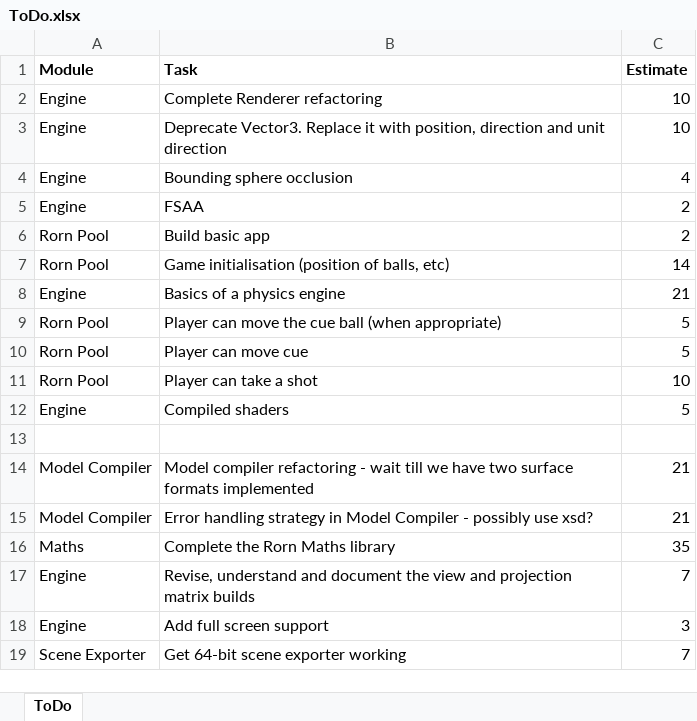
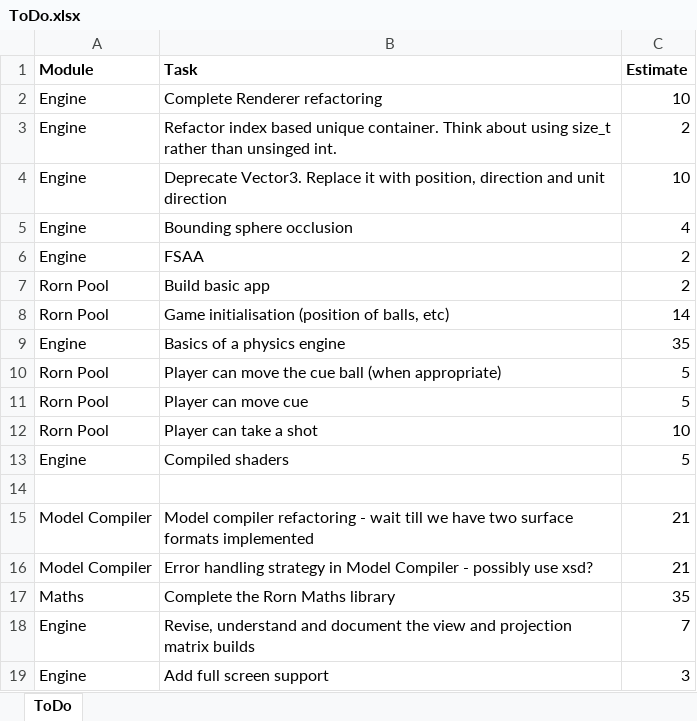
Before and after one commit to JonnyRivers/rorn, an Excel workbook: ToDo.xlsx, sheet ToDo, drawn as a sheet; values as stored, in another font and other column widths than the file's, no borders; removed rows and columns are numbered as before the commit, all else as after; the diff names each change by its address in the sheet, - before the commit and + after, or states it on an @@ line.

Commit message:
Updated to do list

```diff
--- a/ToDo.xlsx (sheet ToDo)
+++ b/ToDo.xlsx (sheet ToDo)
+row 3: Engine | Refactor index based unique container. Think about using size_t rather than unsinged int. | 2
-C9 (Estimate): 21
+C9 (Estimate): 35
-row 19: Scene Exporter | Get 64-bit scene exporter working | 7
```
